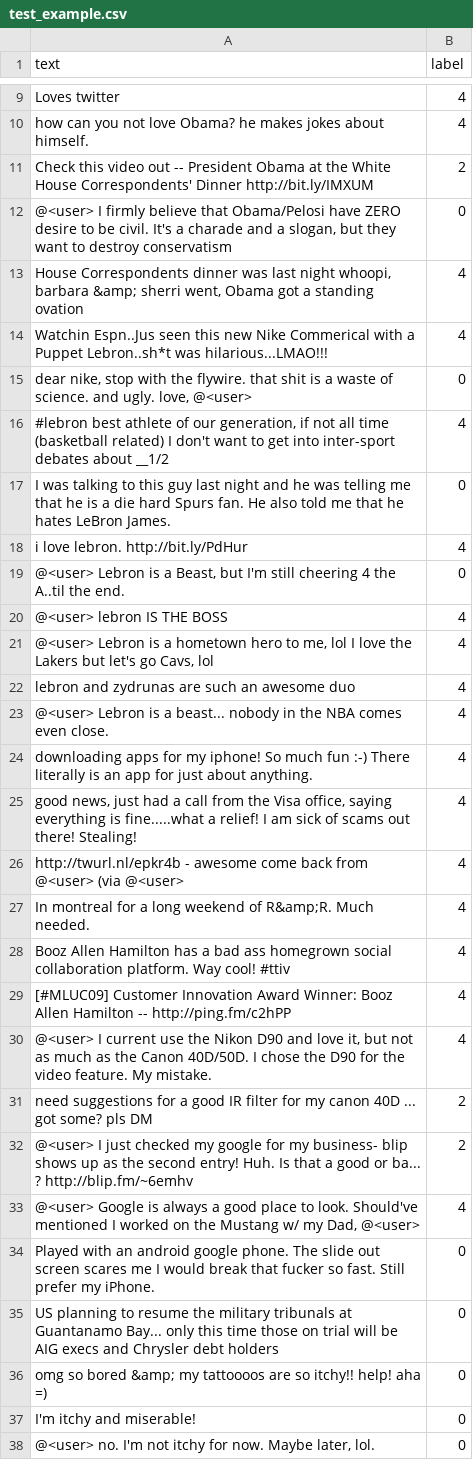
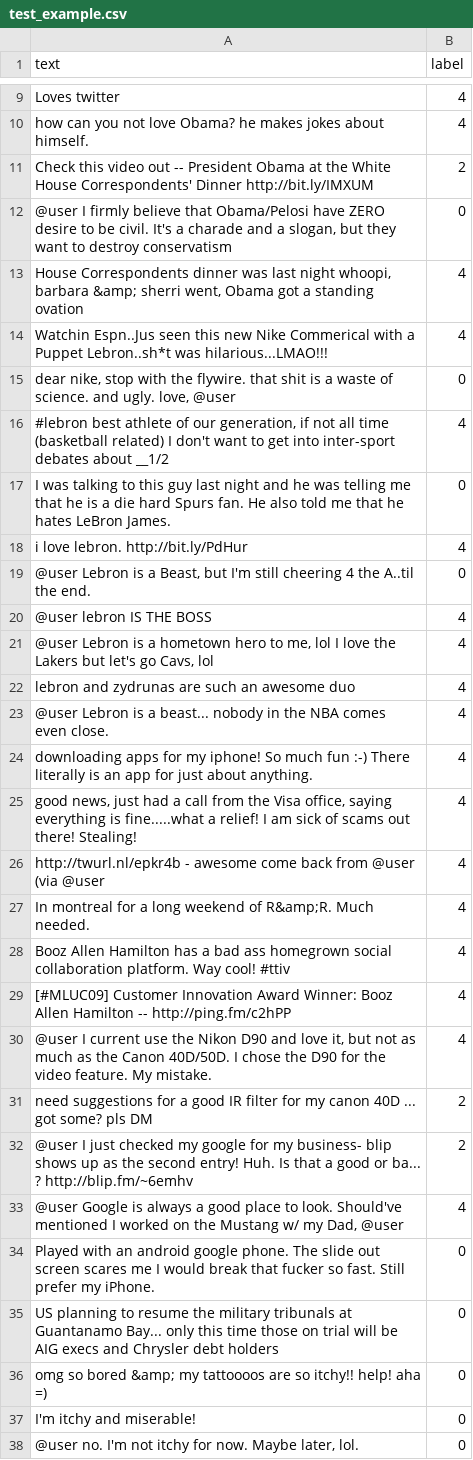
Before and after one commit to digitalepidemiologylab/text-classification, a CSV file: other/example_data/test_example.csv, drawn as a sheet; only a part is shown, gaps mark what is left out; the diff covers the shown part only.

Commit message:
change user handle, improve README

```diff
--- a/other/example_data/test_example.csv
+++ b/other/example_data/test_example.csv
@@ -11,6 +11,6 @@ how can you not love Obama? he makes jokes about himself.,4
 Check this video out -- President Obama at the White House Correspondents' Dinner http://bit.ly/IMXUM,2
-"@<user> I firmly believe that Obama/Pelosi have ZERO desire to be civil.  It's a charade and a slogan, but they want to destroy conservatism",0
+"@user I firmly believe that Obama/Pelosi have ZERO desire to be civil.  It's a charade and a slogan, but they want to destroy conservatism",0
 "House Correspondents dinner was last night whoopi, barbara &amp; sherri went, Obama got a standing ovation",4
 Watchin Espn..Jus seen this new Nike Commerical with a Puppet Lebron..sh*t was hilarious...LMAO!!!,4
-"dear nike, stop with the flywire. that shit is a waste of science. and ugly. love, @<user>",0
+"dear nike, stop with the flywire. that shit is a waste of science. and ugly. love, @user",0
 "#lebron best athlete of our generation, if not all time (basketball related) I don't want to get into inter-sport debates about   __1/2",4
@@ -18,10 +18,10 @@ I was talking to this guy last night and he was telling me that he is a die hard
 i love lebron. http://bit.ly/PdHur,4
-"@<user> Lebron is a Beast, but I'm still cheering 4 the A..til the end.",0
-@<user> lebron IS THE BOSS,4
-"@<user> Lebron is a hometown hero to me, lol I love the Lakers but let's go Cavs, lol",4
+"@user Lebron is a Beast, but I'm still cheering 4 the A..til the end.",0
+@user lebron IS THE BOSS,4
+"@user Lebron is a hometown hero to me, lol I love the Lakers but let's go Cavs, lol",4
 lebron and zydrunas are such an awesome duo,4
-@<user> Lebron is a beast... nobody in the NBA comes even close.,4
+@user Lebron is a beast... nobody in the NBA comes even close.,4
 downloading apps for my iphone! So much fun :-) There literally is an app for just about anything.,4
 "good news, just had a call from the Visa office, saying everything is fine.....what a relief! I am sick of scams out there! Stealing!",4
-http://twurl.nl/epkr4b - awesome come back from @<user> (via @<user>,4
+http://twurl.nl/epkr4b - awesome come back from @user (via @user,4
 In montreal for a long weekend of R&amp;R. Much needed.,4
@@ -29,6 +29,6 @@ Booz Allen Hamilton has a bad ass homegrown social collaboration platform. Way c
 [#MLUC09] Customer Innovation Award Winner: Booz Allen Hamilton -- http://ping.fm/c2hPP,4
-"@<user> I current use the Nikon D90 and love it, but not as much as the Canon 40D/50D. I chose the D90 for the  video feature. My mistake.",4
+"@user I current use the Nikon D90 and love it, but not as much as the Canon 40D/50D. I chose the D90 for the  video feature. My mistake.",4
 need suggestions for a good IR filter for my canon 40D ... got some? pls DM,2
-@<user> I just checked my google for my business- blip shows up as the second entry! Huh. Is that a good or ba... ? http://blip.fm/~6emhv,2
-"@<user> Google is always a good place to look. Should've mentioned I worked on the Mustang w/ my Dad, @<user>",4
+@user I just checked my google for my business- blip shows up as the second entry! Huh. Is that a good or ba... ? http://blip.fm/~6emhv,2
+"@user Google is always a good place to look. Should've mentioned I worked on the Mustang w/ my Dad, @user",4
 Played with an android google phone. The slide out screen scares me I would break that fucker so fast. Still prefer my iPhone.,0
@@ -37,2 +37,2 @@ omg so bored &amp; my tattoooos are so itchy!!  help! aha =),0
 I'm itchy and miserable!,0
-"@<user> no. I'm not itchy for now. Maybe later, lol.",0
+"@user no. I'm not itchy for now. Maybe later, lol.",0
```
Also changed, not shown: 98 edited cells elsewhere in this file, 2 other files.
